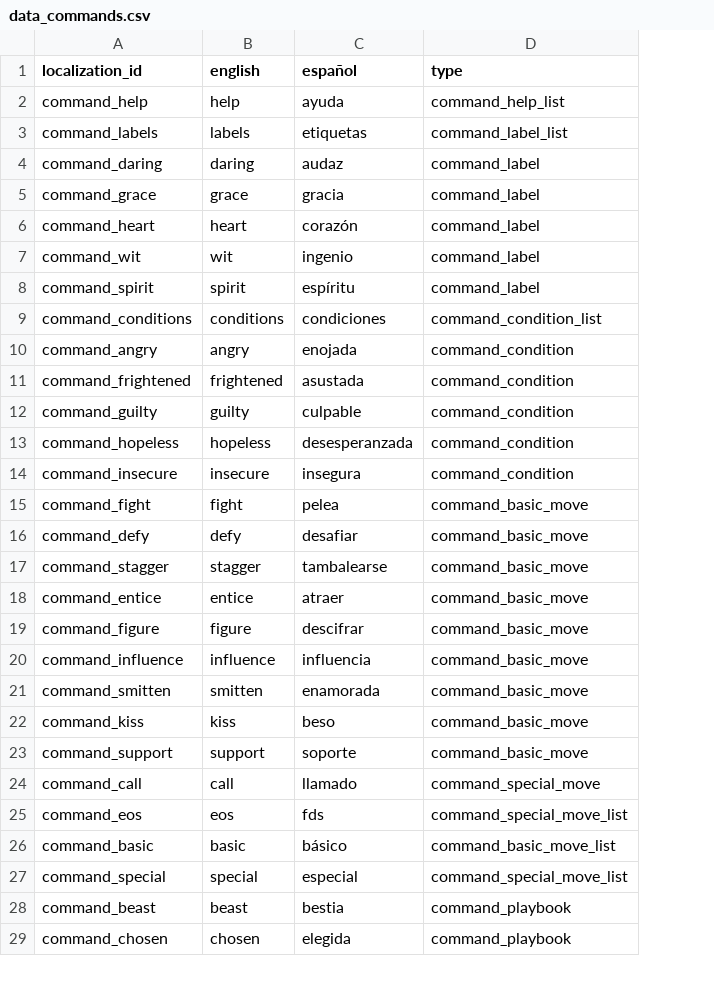
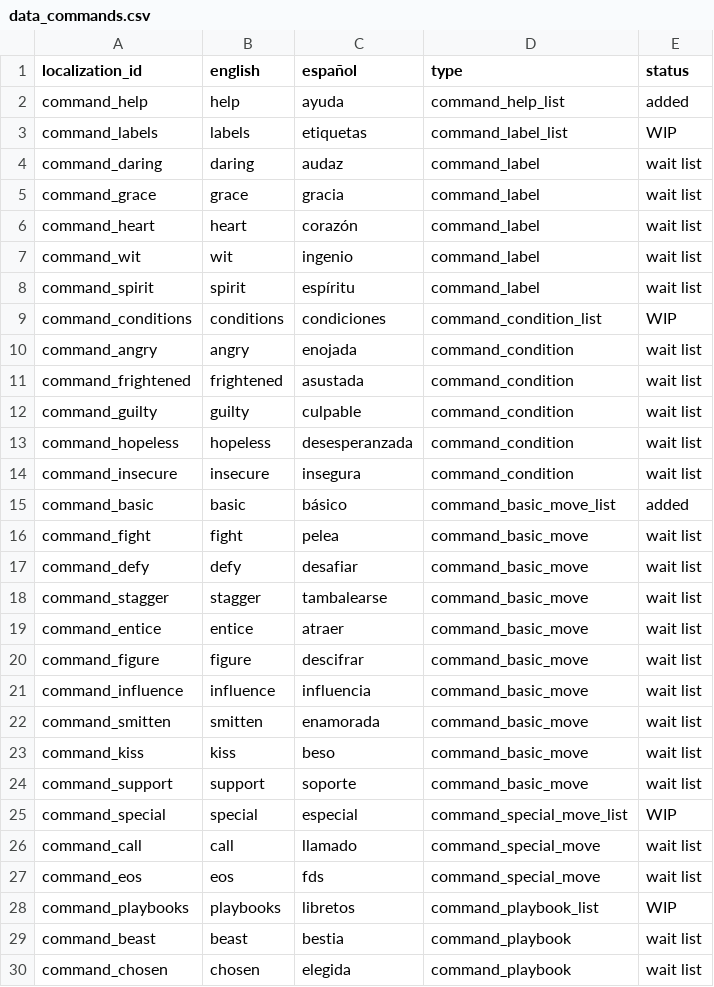
Before and after one commit to NightingaleA/ThirstySwordDiscordBot, a CSV file: ThirstySword/Data/data_commands.csv, drawn as a sheet; only a part is shown; addresses are those after the commit; the diff names each change by its address in the sheet, - before the commit and + after, or states it on an @@ line.

Commit message:
UPDATE: Redid the way moves list are provided and added a utils localization cvs

```diff
--- a/ThirstySword/Data/data_commands.csv
+++ b/ThirstySword/Data/data_commands.csv
+column E (status), rows 2-14: added | WIP | wait list | wait list | wait list | wait list | wait list | WIP | wait list | wait list | wait list | wait list | wait list; rows 16-24: all wait list; rows 26-27: wait list | wait list; rows 29-30: wait list | wait list
@@ row 26 moved to row 15: command_basic @@
@@ row 27 moved to row 25: command_special @@
-D27 (type): command_special_move_list
+D27 (type): command_special_move
+row 28: command_playbooks | playbooks | libretos | command_playbook_list | WIP
```
Also changed, not shown: 10 other files.
